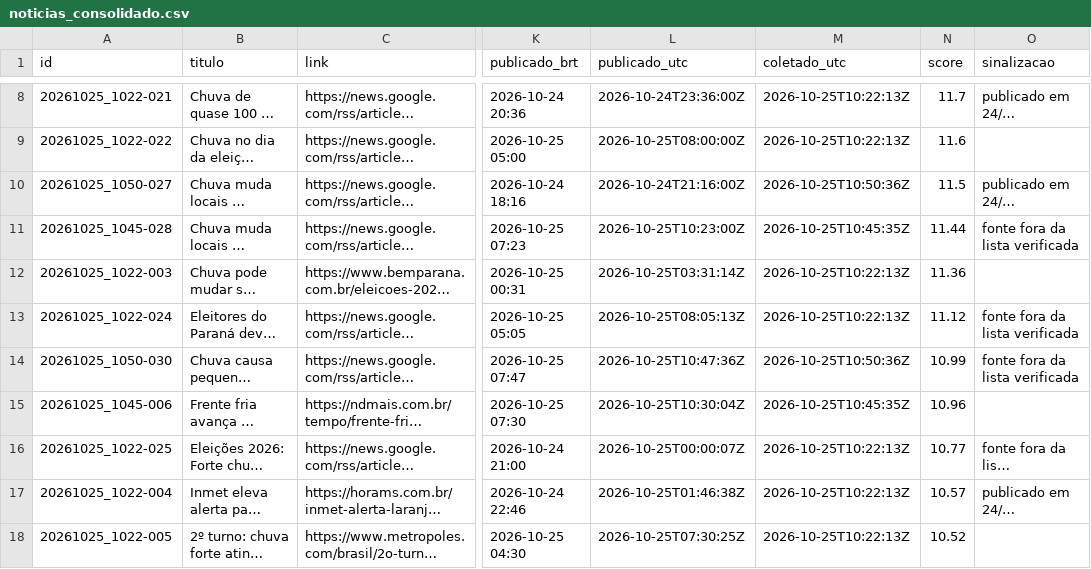
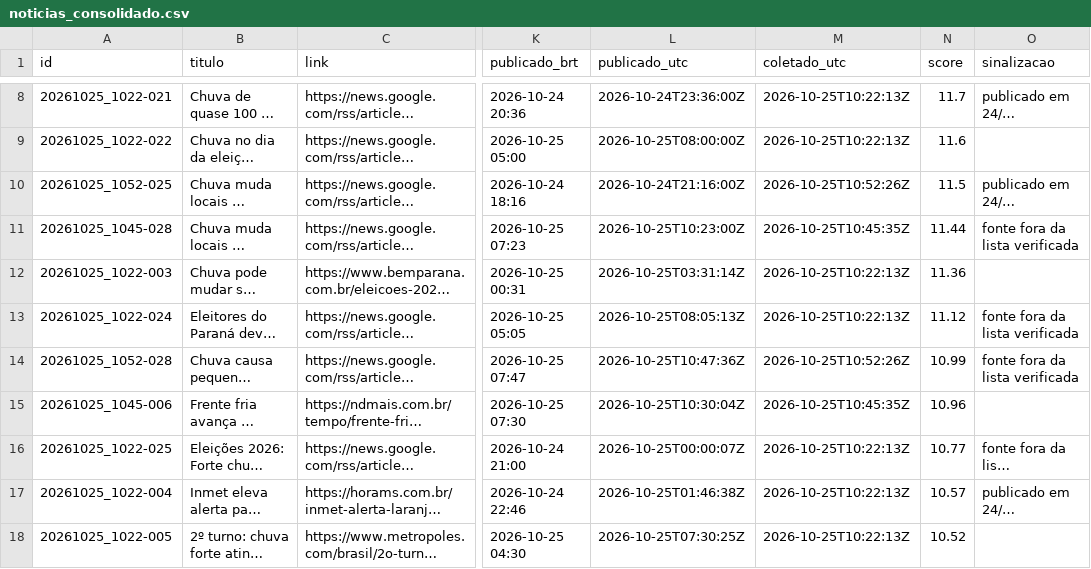
Before and after one commit to andersonsoaresdev2025/chuva-abstencao-2turno-2026, a CSV file: data/noticias/noticias_consolidado.csv, drawn as a sheet; only a part is shown, gaps mark what is left out; long unchanged cells end in …; the diff covers the shown part only; the diff names each change by its address in the sheet, - before the commit and + after, or states it on an @@ line.

```diff
--- a/data/noticias/noticias_consolidado.csv
+++ b/data/noticias/noticias_consolidado.csv
-A10 (id): 20261025_1050-027
+A10 (id): 20261025_1052-025
-M10 (coletado_utc): 2026-10-25T10:50:36Z
+M10 (coletado_utc): 2026-10-25T10:52:26Z
-A14 (id): 20261025_1050-030
+A14 (id): 20261025_1052-028
-M14 (coletado_utc): 2026-10-25T10:50:36Z
+M14 (coletado_utc): 2026-10-25T10:52:26Z
```
Also changed, not shown: 3 added rows and 26 edited cells elsewhere in this file, data/clima/atualizacoes/precip_horaria_latest.csv, data/impacto/atualizacoes/impacto_agora_historico.csv, 16 other files.
